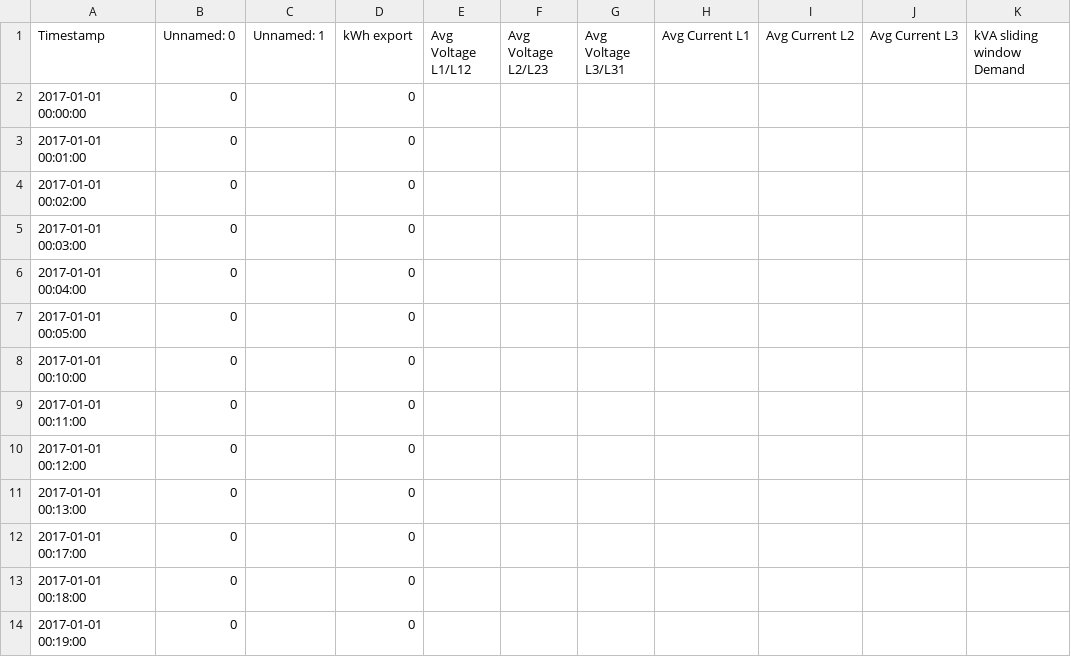
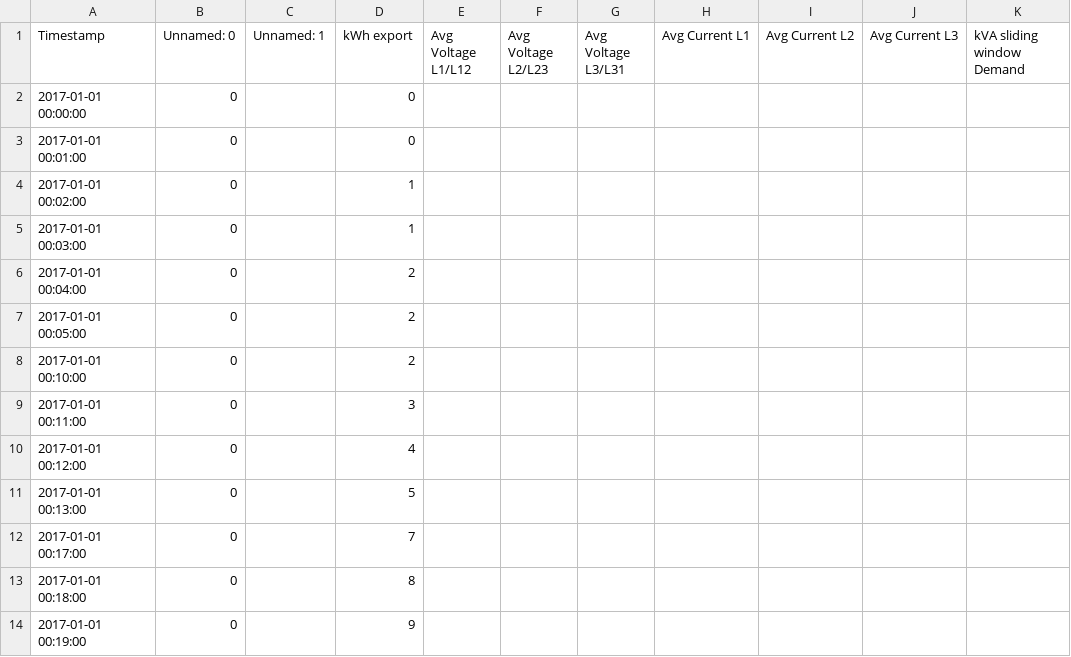
Before and after one commit to dsoto/WP19, a CSV file: analysis/test-clean.csv, drawn as a sheet; only a part is shown; the diff names each change by its address in the sheet, - before the commit and + after, or states it on an @@ line.

Commit message:
adds energy entries to test data

```diff
--- a/analysis/test-clean.csv
+++ b/analysis/test-clean.csv
-D4:D5 (kWh export): 0
+D4:D5 (kWh export): 1
-D6:D8 (kWh export): 0
+D6:D8 (kWh export): 2
-D9 (kWh export): 0
+D9 (kWh export): 3
-D10 (kWh export): 0
+D10 (kWh export): 4
-D11 (kWh export): 0
+D11 (kWh export): 5
-D12 (kWh export): 0
+D12 (kWh export): 7
-D13 (kWh export): 0
+D13 (kWh export): 8
-D14 (kWh export): 0
+D14 (kWh export): 9
```
